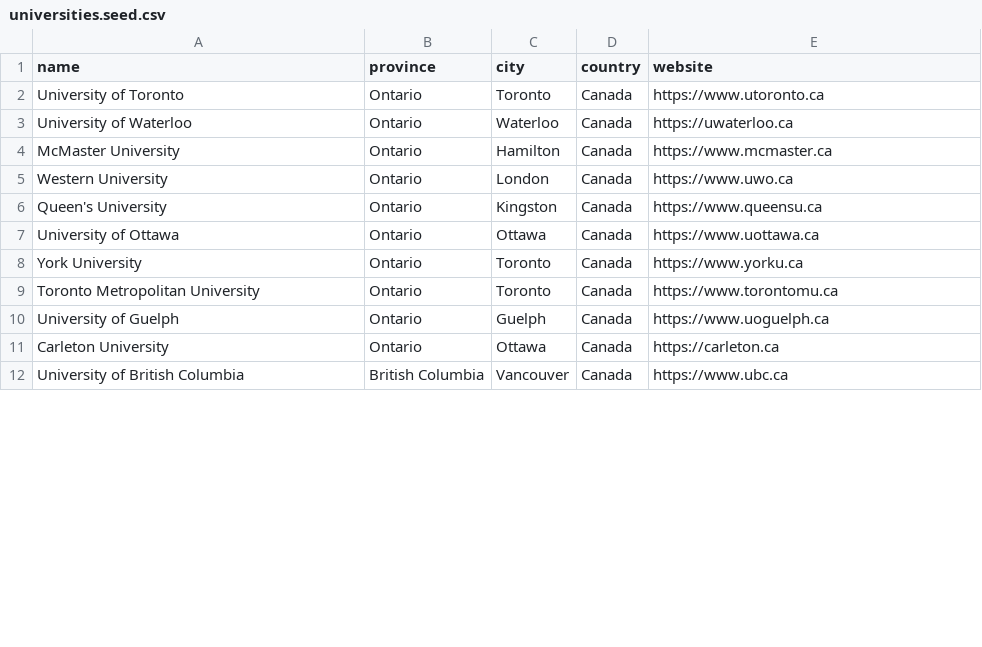
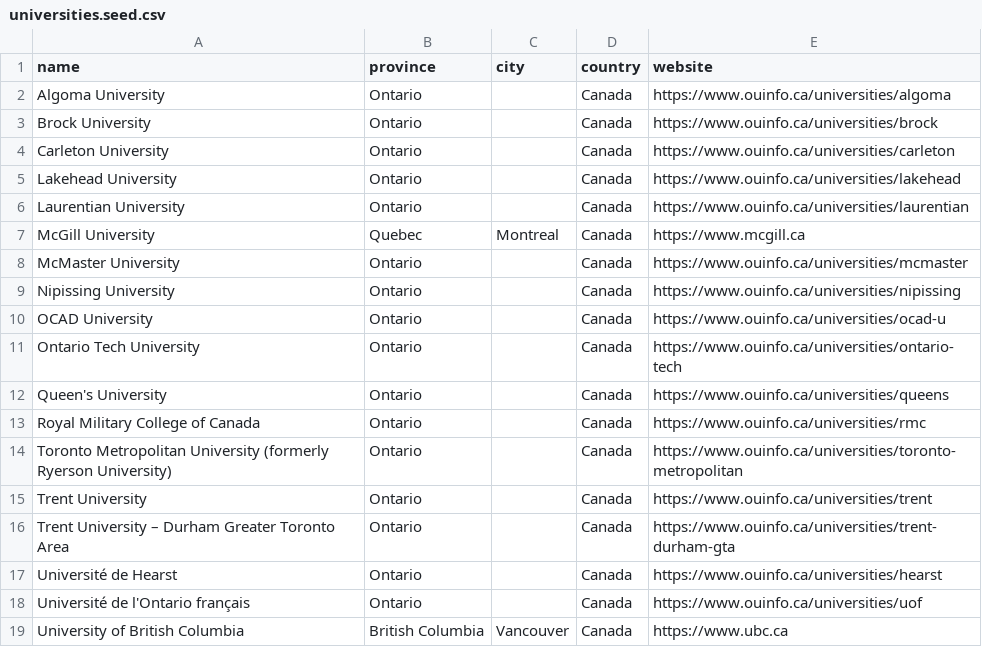
Before and after one commit to Joey-Shen1999/student-management-server, a CSV file: src/main/resources/universities.seed.csv, drawn as a sheet; only a part is shown; the diff covers the shown part only.

Commit message:
Expand Ontario university program seed data

```diff
--- a/src/main/resources/universities.seed.csv
+++ b/src/main/resources/universities.seed.csv
@@ -1,12 +1,19 @@
 name,province,city,country,website
-University of Toronto,Ontario,Toronto,Canada,https://www.utoronto.ca
-University of Waterloo,Ontario,Waterloo,Canada,https://uwaterloo.ca
-McMaster University,Ontario,Hamilton,Canada,https://www.mcmaster.ca
-Western University,Ontario,London,Canada,https://www.uwo.ca
-Queen's University,Ontario,Kingston,Canada,https://www.queensu.ca
-University of Ottawa,Ontario,Ottawa,Canada,https://www.uottawa.ca
-York University,Ontario,Toronto,Canada,https://www.yorku.ca
-Toronto Metropolitan University,Ontario,Toronto,Canada,https://www.torontomu.ca
-University of Guelph,Ontario,Guelph,Canada,https://www.uoguelph.ca
-Carleton University,Ontario,Ottawa,Canada,https://carleton.ca
+Algoma University,Ontario,,Canada,https://www.ouinfo.ca/universities/algoma
+Brock University,Ontario,,Canada,https://www.ouinfo.ca/universities/brock
+Carleton University,Ontario,,Canada,https://www.ouinfo.ca/universities/carleton
+Lakehead University,Ontario,,Canada,https://www.ouinfo.ca/universities/lakehead
+Laurentian University,Ontario,,Canada,https://www.ouinfo.ca/universities/laurentian
+McGill University,Quebec,Montreal,Canada,https://www.mcgill.ca
+McMaster University,Ontario,,Canada,https://www.ouinfo.ca/universities/mcmaster
+Nipissing University,Ontario,,Canada,https://www.ouinfo.ca/universities/nipissing
+OCAD University,Ontario,,Canada,https://www.ouinfo.ca/universities/ocad-u
+Ontario Tech University,Ontario,,Canada,https://www.ouinfo.ca/universities/ontario-tech
+Queen's University,Ontario,,Canada,https://www.ouinfo.ca/universities/queens
+Royal Military College of Canada,Ontario,,Canada,https://www.ouinfo.ca/universities/rmc
+Toronto Metropolitan University (formerly Ryerson University),Ontario,,Canada,https://www.ouinfo.ca/universities/toronto-metropolitan
+Trent University,Ontario,,Canada,https://www.ouinfo.ca/universities/trent
+Trent University – Durham Greater Toronto Area,Ontario,,Canada,https://www.ouinfo.ca/universities/trent-durham-gta
+Université de Hearst,Ontario,,Canada,https://www.ouinfo.ca/universities/hearst
+Université de l'Ontario français,Ontario,,Canada,https://www.ouinfo.ca/universities/uof
 University of British Columbia,British Columbia,Vancouver,Canada,https://www.ubc.ca
```
Also changed, not shown: 19 added rows elsewhere in this file, 2 other files.
